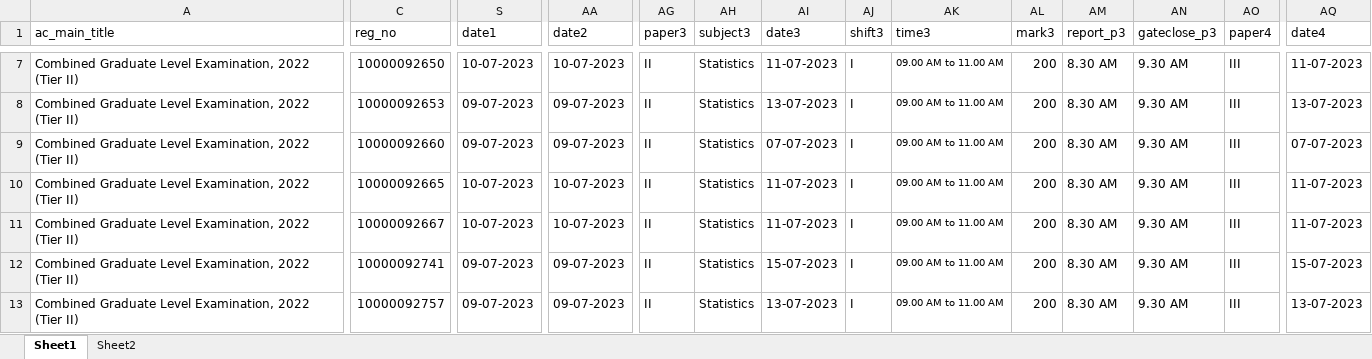
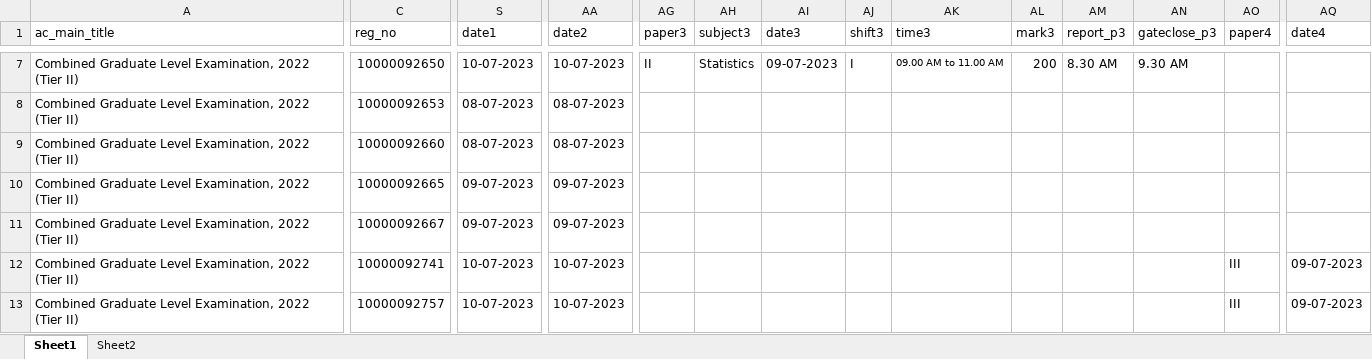
Before and after one commit to stalinvirtual/sscsr, an Excel workbook: dataentry/uploaded_excel_files/cgle_2022_tier2.xlsx, sheet Sheet1, drawn as a sheet; only a part is shown, gaps mark what is left out; values as stored, in another font and other column widths than the file's, no borders; the diff covers the shown part only; the diff names each change by its address in the sheet, - before the commit and + after, or states it on an @@ line.

```diff
--- a/dataentry/uploaded_excel_files/cgle_2022_tier2.xlsx (sheet Sheet1)
+++ b/dataentry/uploaded_excel_files/cgle_2022_tier2.xlsx (sheet Sheet1)
-AI7 (date3): 11-07-2023
+AI7 (date3): 09-07-2023
-AO7:AO11 (paper4): III
+AO7:AO11 (paper4): (empty)
-AQ7 (date4): 11-07-2023
+AQ7 (date4): (empty)
-S8:S9 (date1): 09-07-2023
+S8:S9 (date1): 08-07-2023
-AA8:AA9 (date2): 09-07-2023
+AA8:AA9 (date2): 08-07-2023
-AG8:AG13 (paper3): II
+AG8:AG13 (paper3): (empty)
-AH8:AH13 (subject3): Statistics
+AH8:AH13 (subject3): (empty)
-AI8 (date3): 13-07-2023
+AI8 (date3): (empty)
-AJ8:AJ13 (shift3): I
+AJ8:AJ13 (shift3): (empty)
-AK8:AK13 (time3): 09.00 AM to 11.00 AM
+AK8:AK13 (time3): (empty)
-AL8:AL13 (mark3): 200
+AL8:AL13 (mark3): (empty)
-AM8:AM13 (report_p3): 8.30 AM
+AM8:AM13 (report_p3): (empty)
-AN8:AN13 (gateclose_p3): 9.30 AM
+AN8:AN13 (gateclose_p3): (empty)
-AQ8 (date4): 13-07-2023
+AQ8 (date4): (empty)
-AI9 (date3): 07-07-2023
+AI9 (date3): (empty)
-AQ9 (date4): 07-07-2023
+AQ9 (date4): (empty)
-S10:S11 (date1): 10-07-2023
+S10:S11 (date1): 09-07-2023
-AA10:AA11 (date2): 10-07-2023
+AA10:AA11 (date2): 09-07-2023
-AI10:AI11 (date3): 11-07-2023
+AI10:AI11 (date3): (empty)
-AQ10:AQ11 (date4): 11-07-2023
+AQ10:AQ11 (date4): (empty)
-S12:S13 (date1): 09-07-2023
+S12:S13 (date1): 10-07-2023
-AA12:AA13 (date2): 09-07-2023
+AA12:AA13 (date2): 10-07-2023
-AI12 (date3): 15-07-2023
+AI12 (date3): (empty)
-AQ12 (date4): 15-07-2023
+AQ12 (date4): 09-07-2023
-AI13 (date3): 13-07-2023
+AI13 (date3): (empty)
-AQ13 (date4): 13-07-2023
+AQ13 (date4): 09-07-2023
```
Also changed, not shown: 245 edited cells and cell formats elsewhere in this sheet, dataentry/uploaded_excel_files/cgle_2022_tier1.xlsx, 50 other files.
